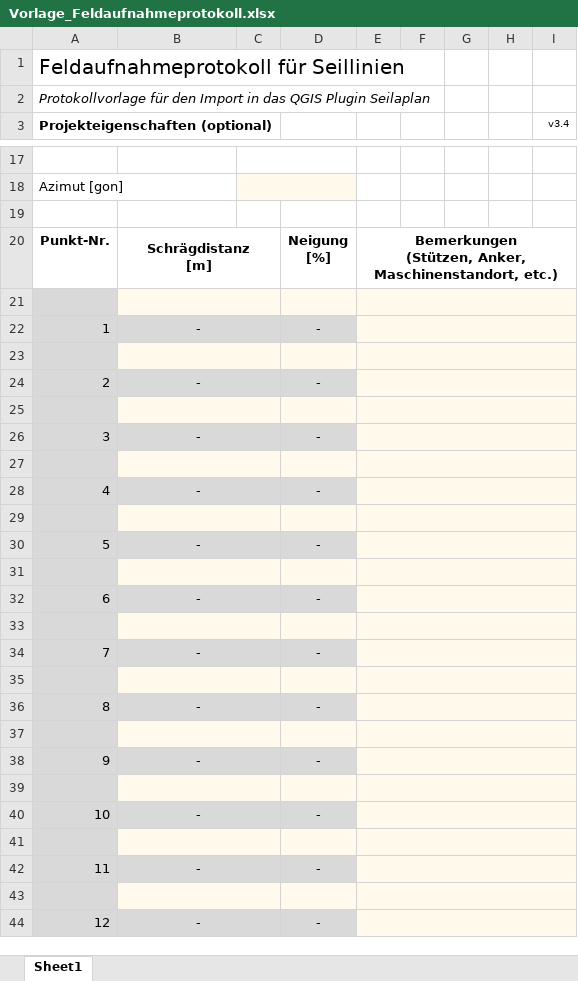
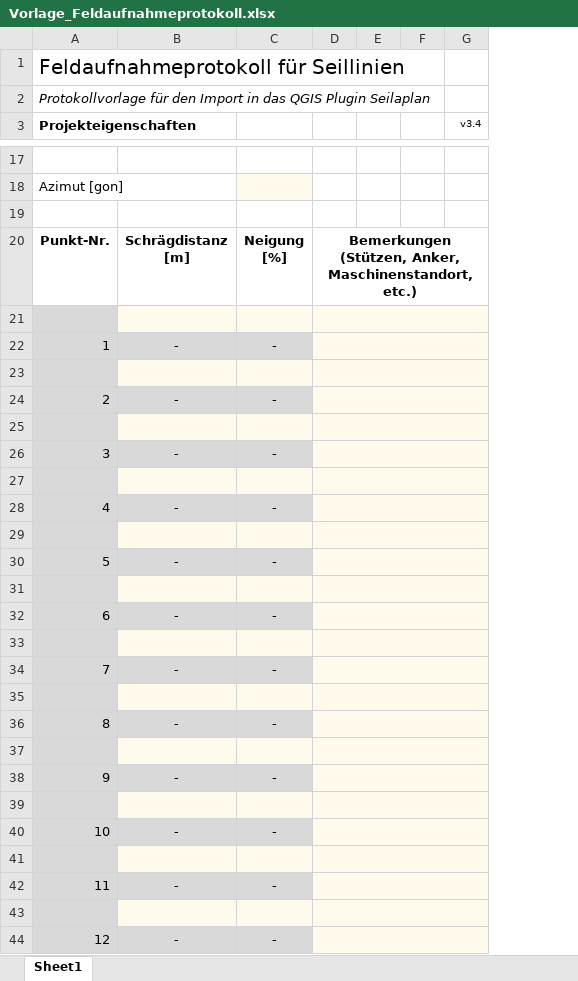
Before and after one commit to piMoll/SEILAPLAN, an Excel workbook: templates/Vorlage_Feldaufnahmeprotokoll.xlsx, sheet Sheet1, drawn as a sheet; only a part is shown, gaps mark what is left out; values as stored, in another font and other column widths than the file's, no borders; charts and pictures not drawn; the diff covers the shown part only; the diff names each change by its address in the sheet, - before the commit and + after, or states it on an @@ line.

Commit message:
New template with updated cell addresses, save pr header data.

```diff
--- a/templates/Vorlage_Feldaufnahmeprotokoll.xlsx (sheet Sheet1)
+++ b/templates/Vorlage_Feldaufnahmeprotokoll.xlsx (sheet Sheet1)
-column C, empty
-column H, empty
-A3: Projekteigenschaften (optional)
+A3: Projekteigenschaften
-B20:C20 merged
-B21:C21 merged
-B22:C22 merged
-B23:C23 merged
-B24:C24 merged
-B25:C25 merged
-B26:C26 merged
-B27:C27 merged
-B28:C28 merged
-B29:C29 merged
-B30:C30 merged
-B31:C31 merged
-B32:C32 merged
-B33:C33 merged
-B34:C34 merged
-B35:C35 merged
-B36:C36 merged
-B37:C37 merged
-B38:C38 merged
-B39:C39 merged
-B40:C40 merged
-B41:C41 merged
-B42:C42 merged
-B43:C43 merged
-B44:C44 merged
```
Also changed, not shown: 1 edited cell, cell formats and merged cells elsewhere in this sheet, charts or pictures, 7 other files.
